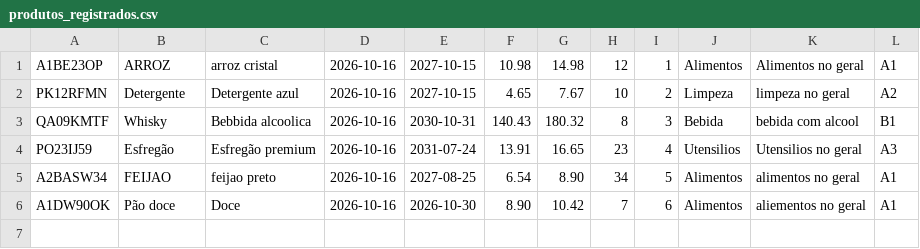
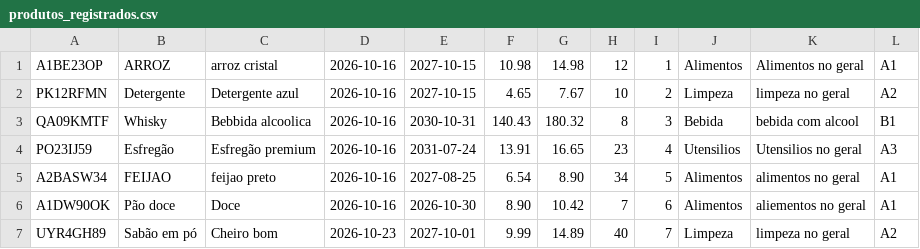
Before and after one commit to MatheusCastro1227/SysProdutoP1, a CSV file: dados/produtos_registrados.csv, drawn as a sheet; the diff names each change by its address in the sheet, - before the commit and + after, or states it on an @@ line.

```diff
--- a/dados/produtos_registrados.csv
+++ b/dados/produtos_registrados.csv
+row 7: UYR4GH89 | Sabão em pó | Cheiro bom | 2026-10-23 | 2027-10-01 | 9.99 | 14.89 | 40 | 7 | Limpeza | limpeza no geral | A2
```
Also changed, not shown: 2 other files.
